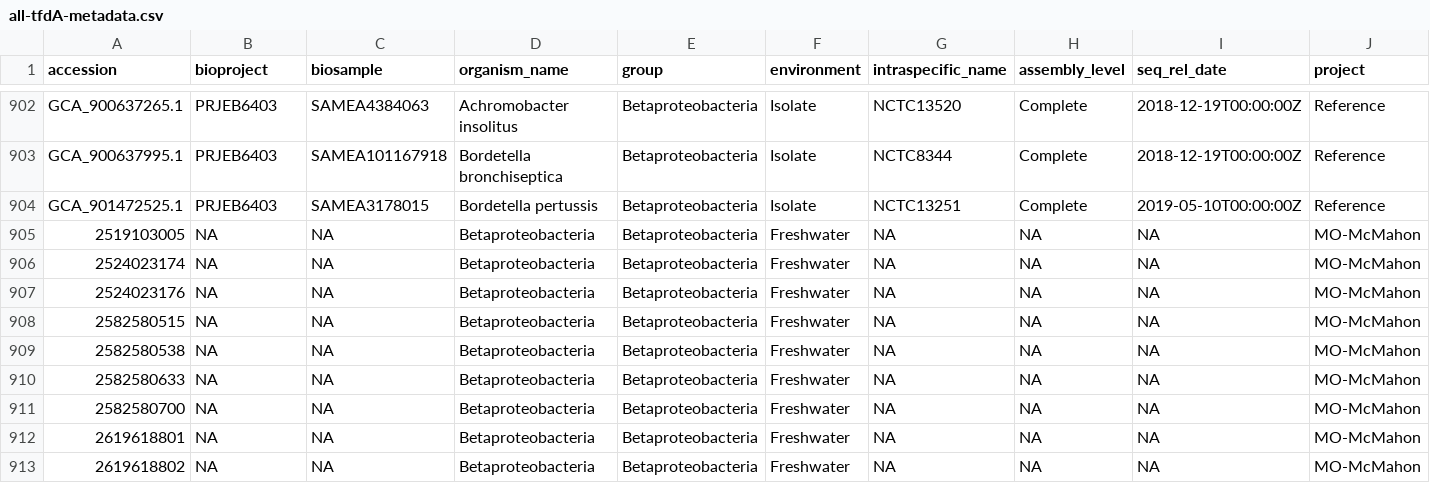
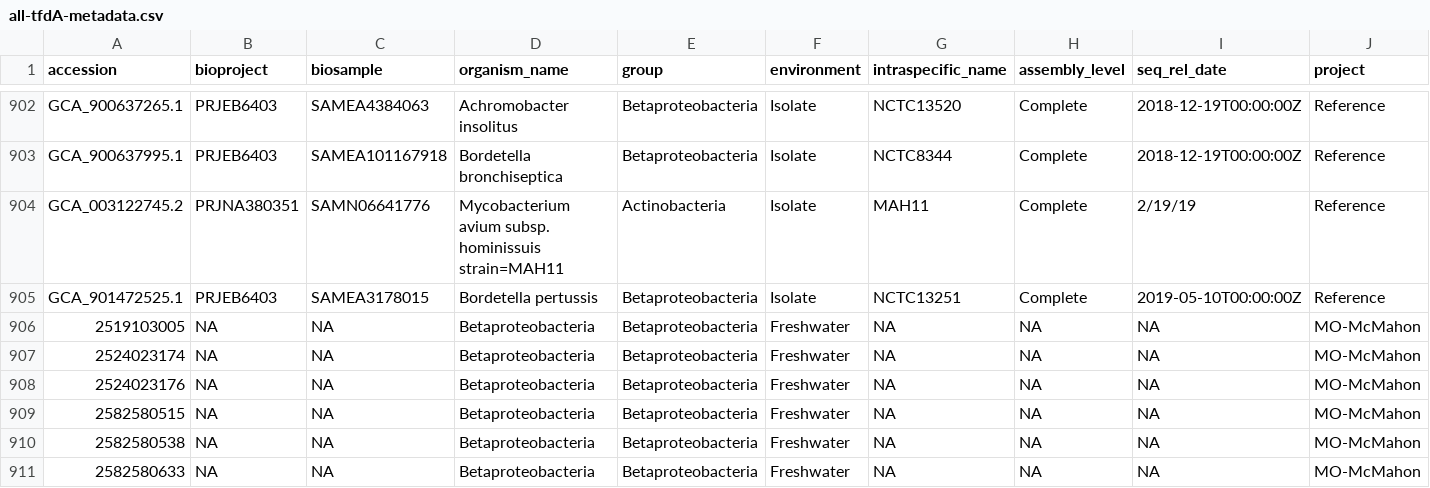
Before and after one commit to elizabethmcd/tfdA, a CSV file: data/metadata/all-tfdA-metadata.csv, drawn as a sheet; only a part is shown, gaps mark what is left out; the shorter side is filled out with more unchanged rows; rows hold the shown columns only; the diff names each change by its address in the sheet, - before the commit and + after, or states it on an @@ line.

```diff
--- a/data/metadata/all-tfdA-metadata.csv
+++ b/data/metadata/all-tfdA-metadata.csv
+row 904: GCA_003122745.2 | PRJNA380351 | SAMN06641776 | Mycobacterium avium subsp. hominissuis strain=MAH11 | Actinobacteria | Isolate | MAH11 | Complete | 2/19/19 | Reference
```
Also changed, not shown: 9 other files.
